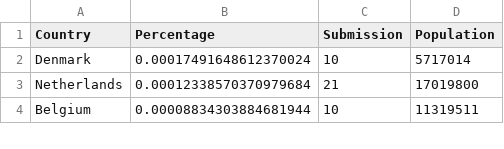
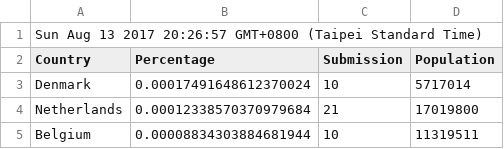
Before and after one commit to rubychi/awwwards-analysis, a CSV file: data/result (developer).csv, drawn as a sheet; only a part is shown; the diff names each change by its address in the sheet, - before the commit and + after, or states it on an @@ line.

```diff
--- a/data/result (developer).csv
+++ b/data/result (developer).csv
+row 1: Sun Aug 13 2017 20:26:57 GMT+0800 (Taipei Standard Time)
```
Also changed, not shown: data/result (honorable).csv, data/result (nominees).csv, 10 other files.
